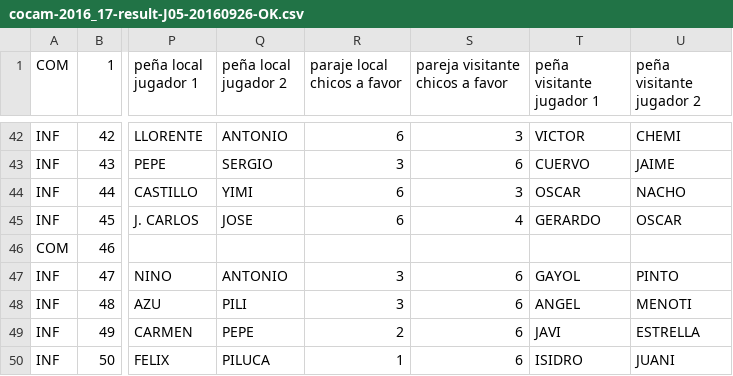
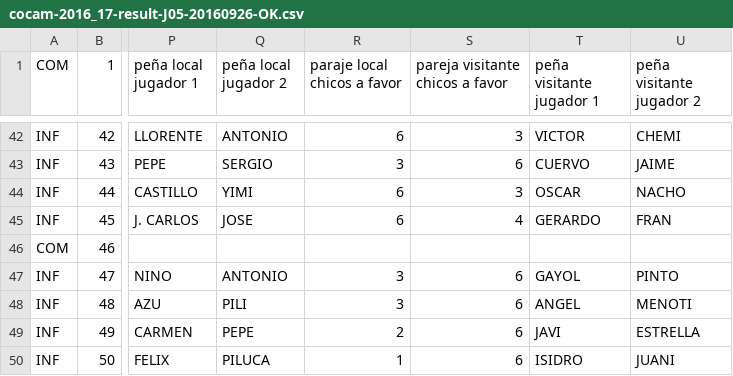
Before and after one commit to vetuster/cocam, a CSV file: cocam/resources/cocam-2016_17-result-J05-20160926-OK.csv, drawn as a sheet; only a part is shown, gaps mark what is left out; the diff names each change by its address in the sheet, - before the commit and + after, or states it on an @@ line.

Commit message:
J05. Mal anotado partida J.CARLOS-JOSE vs GERARDO-OSCAR, lo correcto es GERARDO-FRAN

```diff
--- a/cocam/resources/cocam-2016_17-result-J05-20160926-OK.csv
+++ b/cocam/resources/cocam-2016_17-result-J05-20160926-OK.csv
-U45 (peña visitante jugador 2): OSCAR
+U45 (peña visitante jugador 2): FRAN
```
